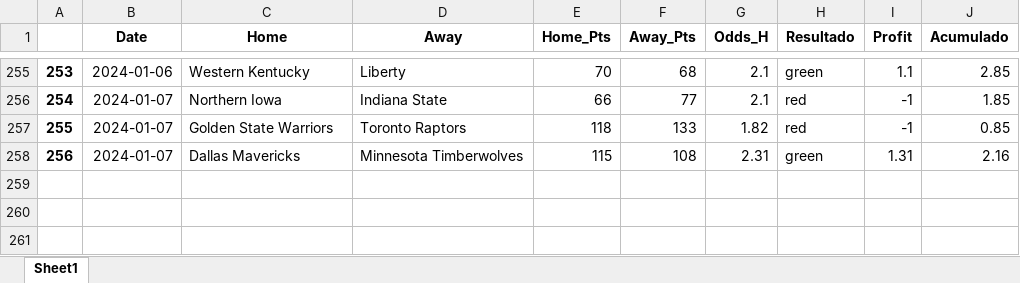
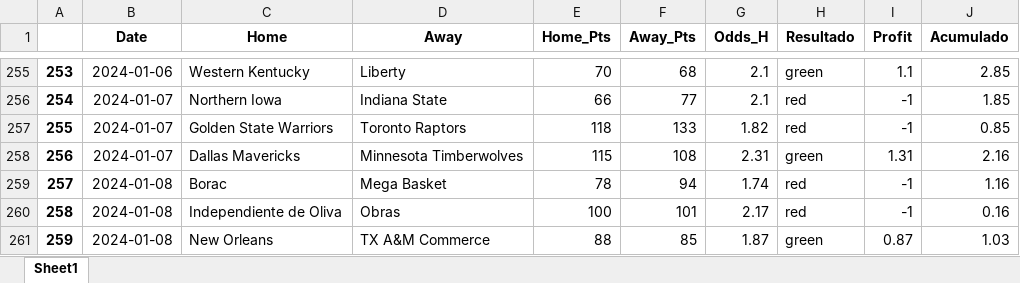
Before and after one commit to johnn1sbo3s/basketball_models, an Excel workbook: acp_metodos/excel_files/back_home_v3.xlsx, sheet Sheet1, drawn as a sheet; only a part is shown, gaps mark what is left out; values as stored, in another font and other column widths than the file's, no borders; the diff names each change by its address in the sheet, - before the commit and + after, or states it on an @@ line.

```diff
--- a/acp_metodos/excel_files/back_home_v3.xlsx (sheet Sheet1)
+++ b/acp_metodos/excel_files/back_home_v3.xlsx (sheet Sheet1)
+row 259: 257 | 2024-01-08 | Borac | Mega Basket | 78 | 94 | 1.74 | red | -1 | 1.16
+row 260: 258 | 2024-01-08 | Independiente de Oliva | Obras | 100 | 101 | 2.17 | red | -1 | 0.16
+row 261: 259 | 2024-01-08 | New Orleans | TX A&M Commerce | 88 | 85 | 1.87 | green | 0.87 | 1.03
```
Also changed, not shown: acp_metodos/excel_files/over_v0.xlsx, 14 other files.
